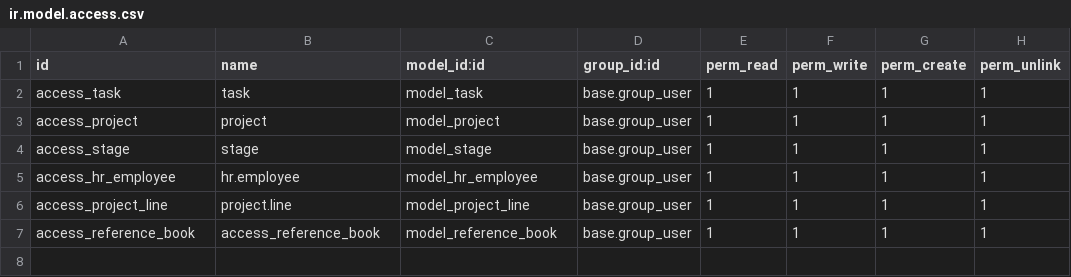
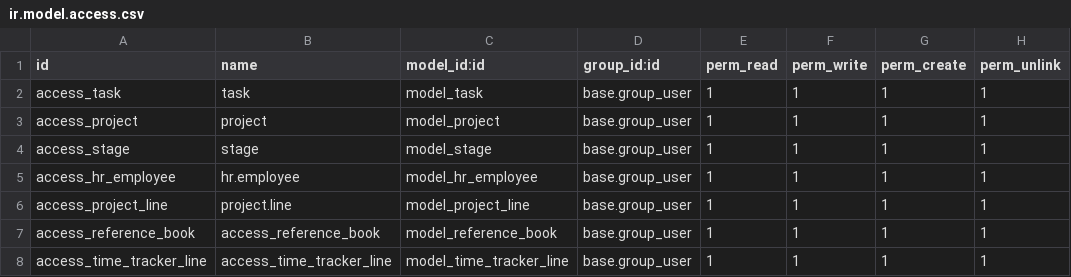
Before and after one commit to AlNzl/Task_tracker, a CSV file: security/ir.model.access.csv, drawn as a sheet; the diff names each change by its address in the sheet, - before the commit and + after, or states it on an @@ line.

```diff
--- a/security/ir.model.access.csv
+++ b/security/ir.model.access.csv
+row 8: access_time_tracker_line | access_time_tracker_line | model_time_tracker_line | base.group_user | 1 | 1 | 1 | 1
```
Also changed, not shown: 4 other files.
